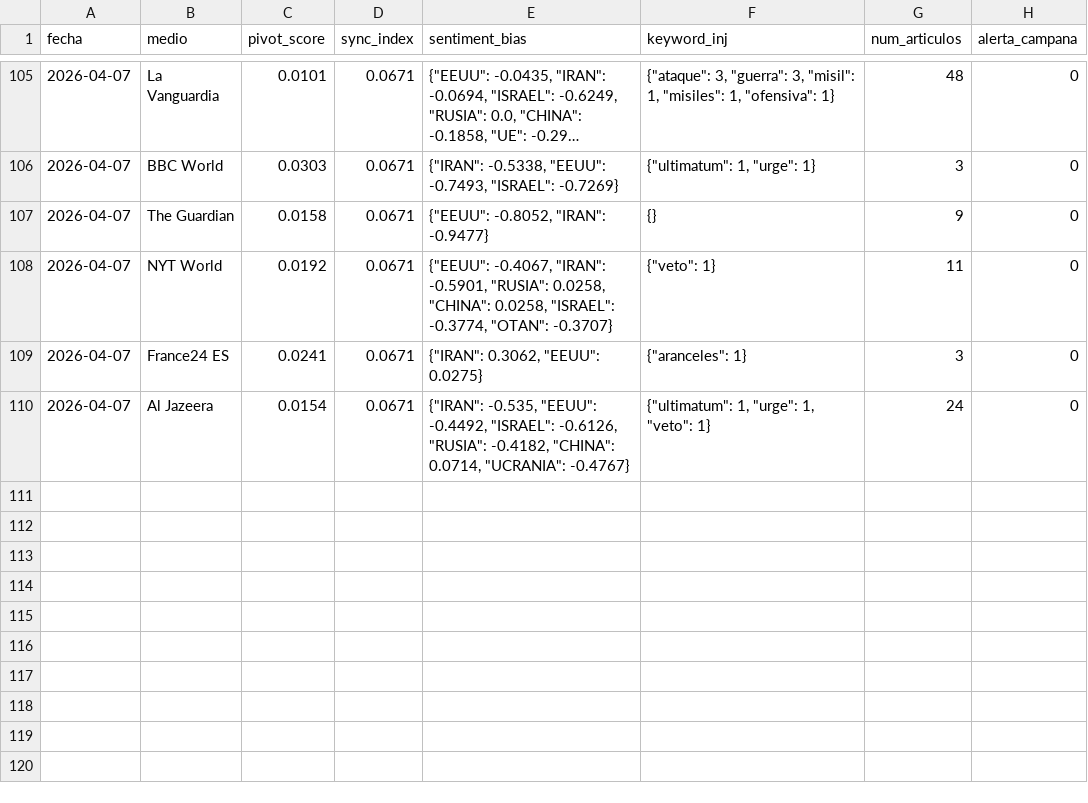
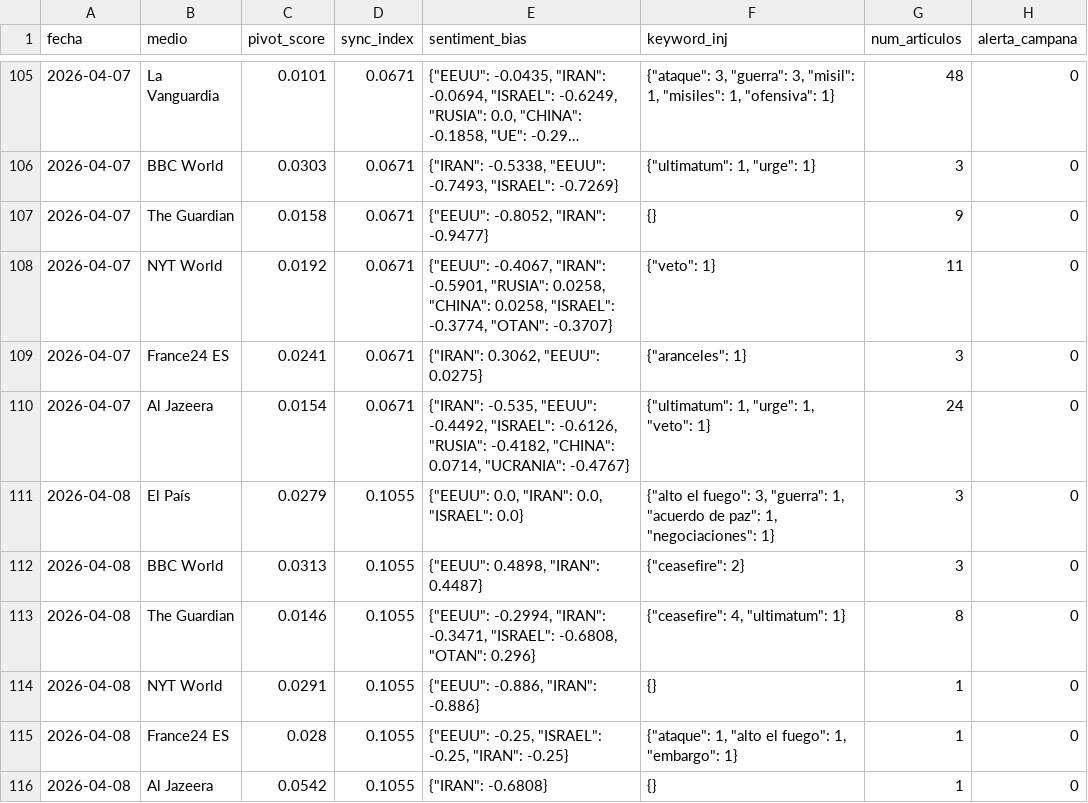
Before and after one commit to mcasrom/SIEG-Mani, a CSV file: data/kpis.csv, drawn as a sheet; only a part is shown, gaps mark what is left out; long unchanged cells end in ….

Commit message:
MANI data 2026-04-08 03:10

```diff
--- a/data/kpis.csv
+++ b/data/kpis.csv
@@ -110 +110,7 @@ fecha,medio,pivot_score,sync_index,sentiment_bias,keyword_inj,num_articulos,aler
 2026-04-07,Al Jazeera,0.0154,0.0671,"{""IRAN"": -0.535, ""EEUU"": -0.4492, ""ISRAEL"": -0.6126, ""RUSIA"": -0.4182, ""CHINA"": 0.0714, ""UCRANIA"": -0.4767}","{""ultimatum"": 1, ""urge"": 1, ""veto"": 1}",24,0
+2026-04-08,El País,0.0279,0.1055,"{""EEUU"": 0.0, ""IRAN"": 0.0, ""ISRAEL"": 0.0}","{""alto el fuego"": 3, ""guerra"": 1, ""acuerdo de paz"": 1, ""negociaciones"": 1}",3,0
+2026-04-08,BBC World,0.0313,0.1055,"{""EEUU"": 0.4898, ""IRAN"": 0.4487}","{""ceasefire"": 2}",3,0
+2026-04-08,The Guardian,0.0146,0.1055,"{""EEUU"": -0.2994, ""IRAN"": -0.3471, ""ISRAEL"": -0.6808, ""OTAN"": 0.296}","{""ceasefire"": 4, ""ultimatum"": 1}",8,0
+2026-04-08,NYT World,0.0291,0.1055,"{""EEUU"": -0.886, ""IRAN"": -0.886}",{},1,0
+2026-04-08,France24 ES,0.028,0.1055,"{""EEUU"": -0.25, ""ISRAEL"": -0.25, ""IRAN"": -0.25}","{""ataque"": 1, ""alto el fuego"": 1, ""embargo"": 1}",1,0
+2026-04-08,Al Jazeera,0.0542,0.1055,"{""IRAN"": -0.6808}",{},1,0
```
Also changed, not shown: 2 other files.
